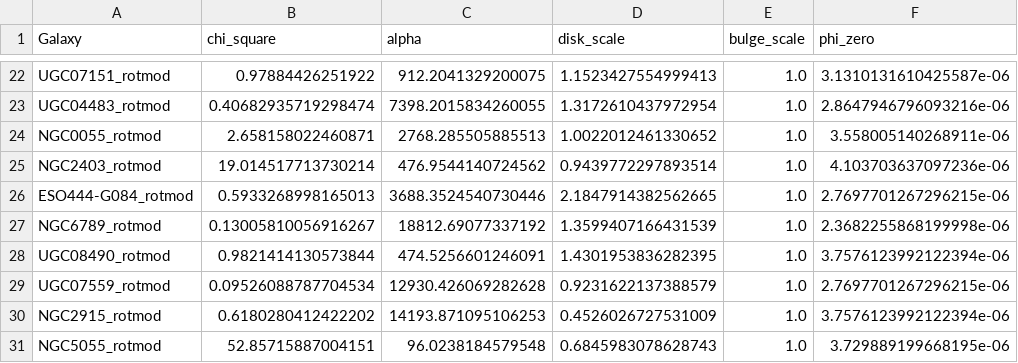
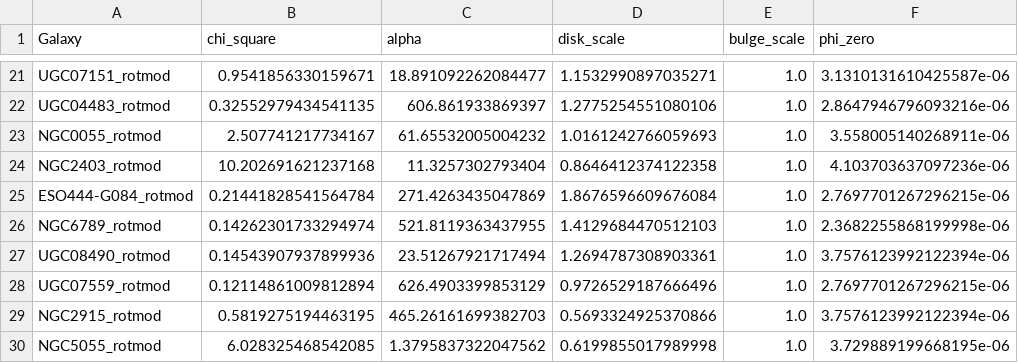
Before and after one commit to Cisneros-Galaxy/RCFM, a CSV file: imported-data/data_XueSofue.csv, drawn as a sheet; only a part is shown, gaps mark what is left out; addresses are those after the commit; the diff covers the shown part only; the diff names each change by its address in the sheet, - before the commit and + after, or states it on an @@ line.

```diff
--- a/imported-data/data_XueSofue.csv
+++ b/imported-data/data_XueSofue.csv
-B21 (chi_square): 0.97884426251922
+B21 (chi_square): 0.9541856330159671
-C21 (alpha): 912.2041329200075
+C21 (alpha): 18.891092262084477
-D21 (disk_scale): 1.1523427554999413
+D21 (disk_scale): 1.1532990897035271
-B22 (chi_square): 0.40682935719298474
+B22 (chi_square): 0.32552979434541135
-C22 (alpha): 7398.2015834260055
+C22 (alpha): 606.861933869397
-D22 (disk_scale): 1.3172610437972954
+D22 (disk_scale): 1.2775254551080106
-B23 (chi_square): 2.658158022460871
+B23 (chi_square): 2.507741217734167
-C23 (alpha): 2768.285505885513
+C23 (alpha): 61.65532005004232
-D23 (disk_scale): 1.0022012461330652
+D23 (disk_scale): 1.0161242766059693
-B24 (chi_square): 19.014517713730214
+B24 (chi_square): 10.202691621237168
-C24 (alpha): 476.9544140724562
+C24 (alpha): 11.3257302793404
-D24 (disk_scale): 0.9439772297893514
+D24 (disk_scale): 0.8646412374122358
-B25 (chi_square): 0.5933268998165013
+B25 (chi_square): 0.21441828541564784
-C25 (alpha): 3688.3524540730446
+C25 (alpha): 271.4263435047869
-D25 (disk_scale): 2.1847914382562665
+D25 (disk_scale): 1.8676596609676084
-B26 (chi_square): 0.13005810056916267
+B26 (chi_square): 0.14262301733294974
-C26 (alpha): 18812.69077337192
+C26 (alpha): 521.8119363437955
-D26 (disk_scale): 1.3599407166431539
+D26 (disk_scale): 1.4129684470512103
-B27 (chi_square): 0.9821414130573844
+B27 (chi_square): 0.14543907937899936
-C27 (alpha): 474.5256601246091
+C27 (alpha): 23.51267921717494
-D27 (disk_scale): 1.4301953836282395
+D27 (disk_scale): 1.2694787308903361
-B28 (chi_square): 0.09526088787704534
+B28 (chi_square): 0.12114861009812894
-C28 (alpha): 12930.426069282628
+C28 (alpha): 626.4903399853129
-D28 (disk_scale): 0.9231622137388579
+D28 (disk_scale): 0.9726529187666496
-B29 (chi_square): 0.6180280412422202
+B29 (chi_square): 0.5819275194463195
-C29 (alpha): 14193.871095106253
+C29 (alpha): 465.26161699382703
-D29 (disk_scale): 0.4526026727531009
+D29 (disk_scale): 0.5693324925370866
-B30 (chi_square): 52.85715887004151
+B30 (chi_square): 6.028325468542085
-C30 (alpha): 96.0238184579548
+C30 (alpha): 1.3795837322047562
-D30 (disk_scale): 0.6845983078628743
+D30 (disk_scale): 0.6199855017989998
```
Also changed, not shown: 1 removed row and 120 edited cells elsewhere in this file, 1 other file.
